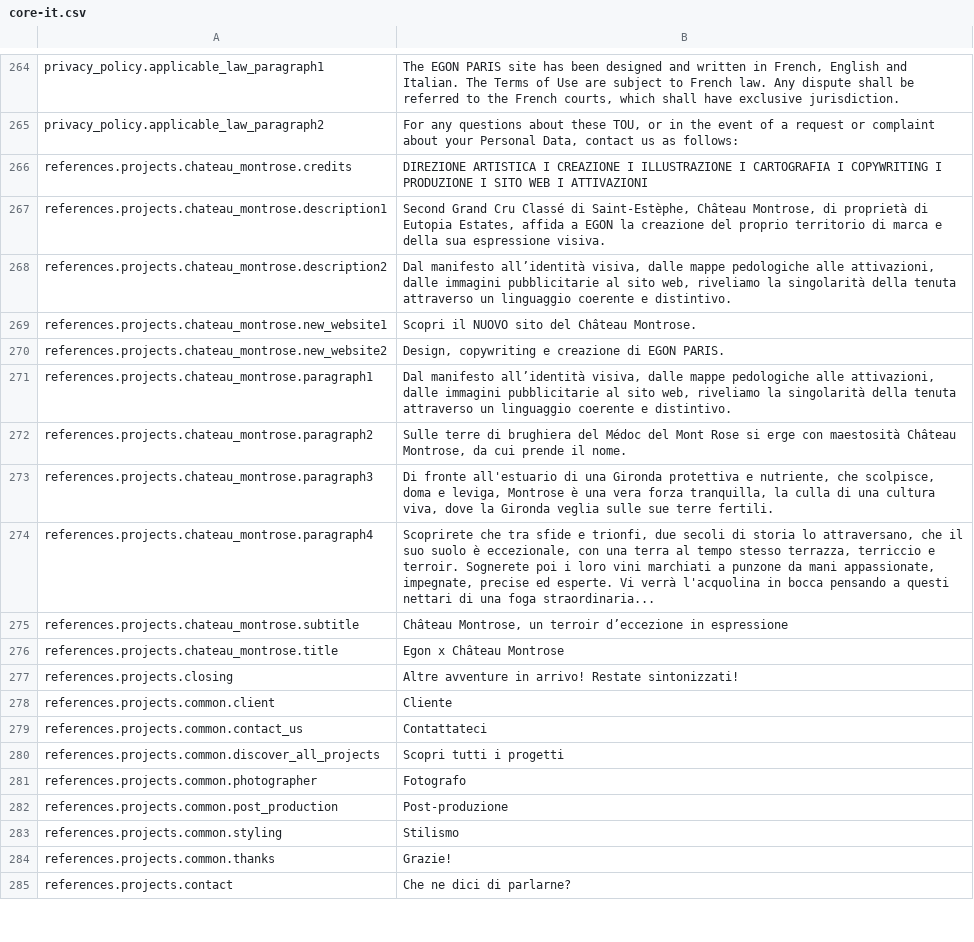
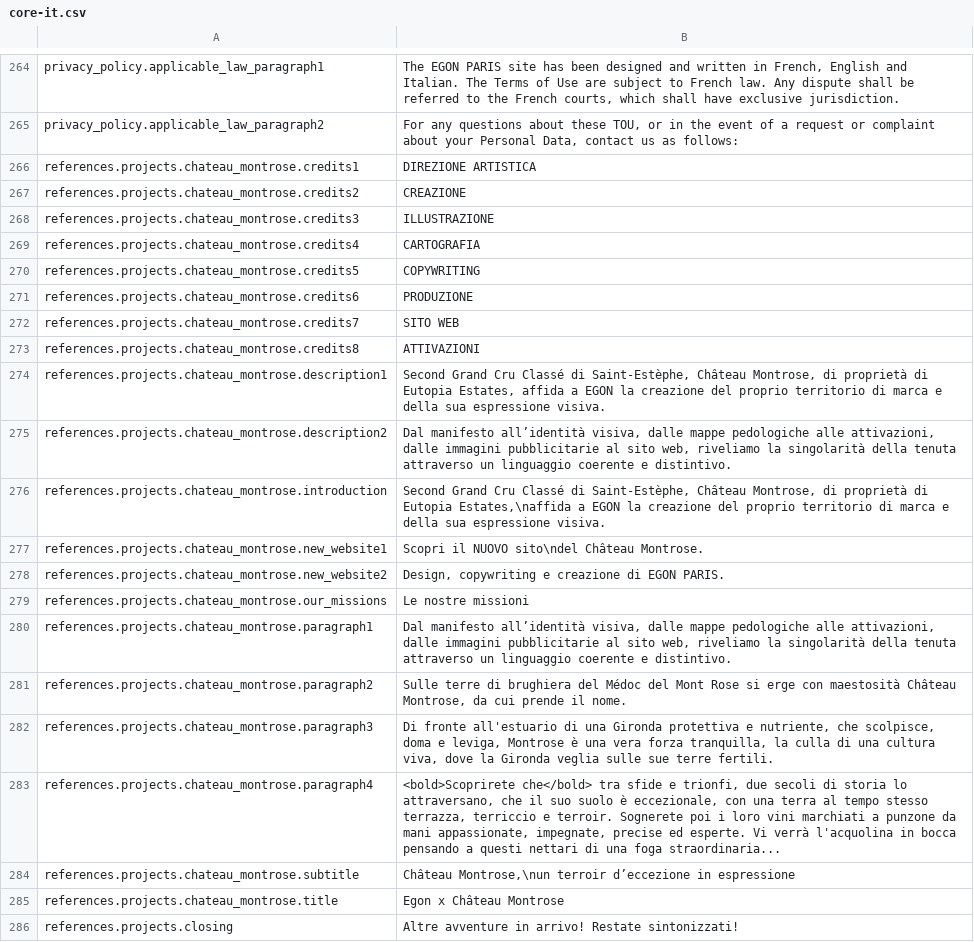
Before and after one commit to Robloche/egon, a CSV file: locales-sources/core-it.csv, drawn as a sheet; only a part is shown, gaps mark what is left out; the shorter side is filled out with more unchanged rows.

Commit message:
@Paris [EVO] Improved Château Montrose project page

```diff
--- a/locales-sources/core-it.csv
+++ b/locales-sources/core-it.csv
@@ -265,7 +265,16 @@ privacy_policy.applicable_law_paragraph1;The EGON PARIS site has been designed a
 privacy_policy.applicable_law_paragraph2;For any questions about these TOU, or in the event of a request or complaint about your Personal Data, contact us as follows:
-references.projects.chateau_montrose.credits;DIREZIONE ARTISTICA I CREAZIONE I ILLUSTRAZIONE I CARTOGRAFIA I COPYWRITING I PRODUZIONE I SITO WEB I ATTIVAZIONI
+references.projects.chateau_montrose.credits1;DIREZIONE ARTISTICA
+references.projects.chateau_montrose.credits2;CREAZIONE
+references.projects.chateau_montrose.credits3;ILLUSTRAZIONE
+references.projects.chateau_montrose.credits4;CARTOGRAFIA
+references.projects.chateau_montrose.credits5;COPYWRITING
+references.projects.chateau_montrose.credits6;PRODUZIONE
+references.projects.chateau_montrose.credits7;SITO WEB
+references.projects.chateau_montrose.credits8;ATTIVAZIONI
 references.projects.chateau_montrose.description1;Second Grand Cru Classé di Saint-Estèphe, Château Montrose, di proprietà di Eutopia Estates, affida a EGON la creazione del proprio territorio di marca e della sua espressione visiva.
 references.projects.chateau_montrose.description2;Dal manifesto all’identità visiva, dalle mappe pedologiche alle attivazioni, dalle immagini pubblicitarie al sito web, riveliamo la singolarità della tenuta attraverso un linguaggio coerente e distintivo.
-references.projects.chateau_montrose.new_website1;Scopri il NUOVO sito del Château Montrose.
+references.projects.chateau_montrose.introduction;Second Grand Cru Classé di Saint-Estèphe, Château Montrose, di proprietà di Eutopia Estates,\naffida a EGON la creazione del proprio territorio di marca e della sua espressione visiva.
+references.projects.chateau_montrose.new_website1;Scopri il NUOVO sito\ndel Château Montrose.
 references.projects.chateau_montrose.new_website2;Design, copywriting e creazione di EGON PARIS.
+references.projects.chateau_montrose.our_missions;Le nostre missioni
 references.projects.chateau_montrose.paragraph1;Dal manifesto all’identità visiva, dalle mappe pedologiche alle attivazioni, dalle immagini pubblicitarie al sito web, riveliamo la singolarità della tenuta attraverso un linguaggio coerente e distintivo.
@@ -273,4 +282,4 @@ references.projects.chateau_montrose.paragraph2;Sulle terre di brughiera del Mé
 references.projects.chateau_montrose.paragraph3;Di fronte all'estuario di una Gironda protettiva e nutriente, che scolpisce, doma e leviga, Montrose è una vera forza tranquilla, la culla di una cultura viva, dove la Gironda veglia sulle sue terre fertili.
-references.projects.chateau_montrose.paragraph4;Scoprirete che tra sfide e trionfi, due secoli di storia lo attraversano, che il suo suolo è eccezionale, con una terra al tempo stesso terrazza, terriccio e terroir. Sognerete poi i loro vini marchiati a punzone da mani appassionate, impegnate, precise ed esperte. Vi verrà l'acquolina in bocca pensando a questi nettari di una foga straordinaria...
-references.projects.chateau_montrose.subtitle;Château Montrose, un terroir d’eccezione in espressione
+references.projects.chateau_montrose.paragraph4;<bold>Scoprirete che</bold> tra sfide e trionfi, due secoli di storia lo attraversano, che il suo suolo è eccezionale, con una terra al tempo stesso terrazza, terriccio e terroir. Sognerete poi i loro vini marchiati a punzone da mani appassionate, impegnate, precise ed esperte. Vi verrà l'acquolina in bocca pensando a questi nettari di una foga straordinaria...
+references.projects.chateau_montrose.subtitle;Château Montrose,\nun terroir d’eccezione in espressione
 references.projects.chateau_montrose.title;Egon x Château Montrose
```
Also changed, not shown: locales-sources/core-en.csv, locales-sources/core-fr.csv, 22 other files.
